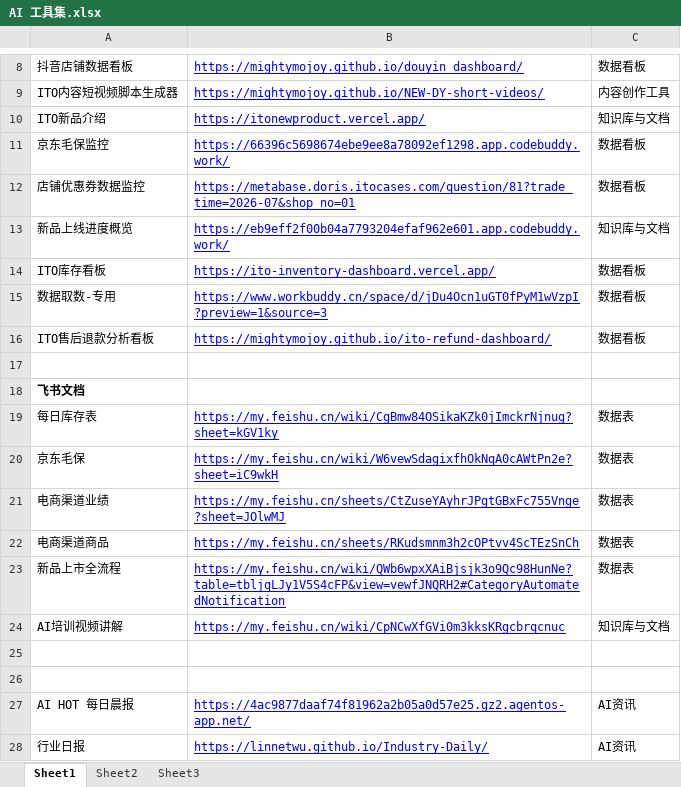
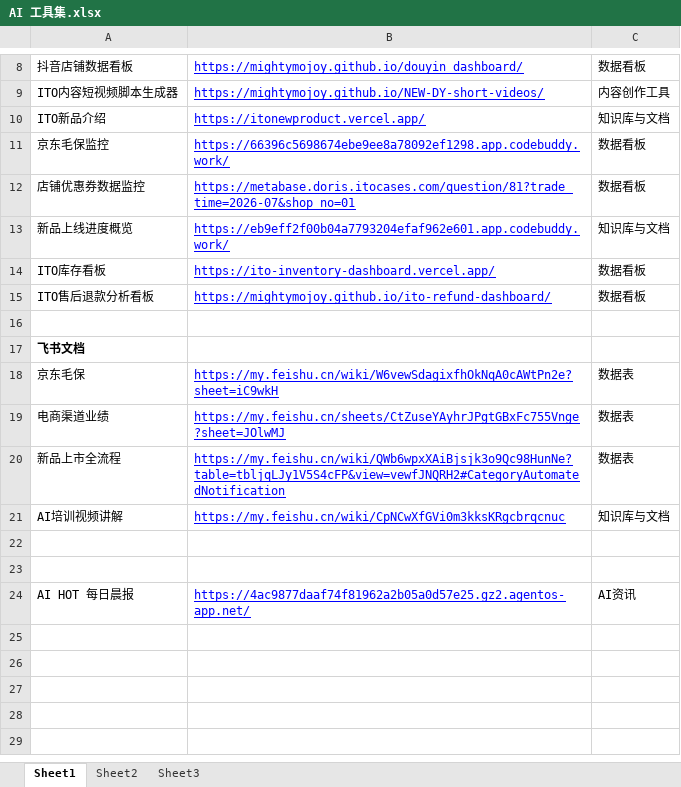
Before and after one commit to Mightymojoy/AI-Toolset, an Excel workbook: AI 工具集.xlsx, sheet Sheet1, drawn as a sheet; only a part is shown, gaps mark what is left out; values as stored, in another font and other column widths than the file's, no borders; the diff names each change by its address in the sheet, - before the commit and + after, or states it on an @@ line.

```diff
--- a/AI 工具集.xlsx (sheet Sheet1)
+++ b/AI 工具集.xlsx (sheet Sheet1)
-row 15: 数据取数-专用 | https://www.workbuddy.cn/space/d/jDu4Ocn1uGT0fPyM1wVzpI?preview=1&source=3 | 数据看板
-row 19: 每日库存表 | https://my.feishu.cn/wiki/CgBmw84OSikaKZk0jImckrNjnug?sheet=kGV1ky | 数据表
-row 22: 电商渠道商品 | https://my.feishu.cn/sheets/RKudsmnm3h2cOPtvv4ScTEzSnCh | 数据表
-row 28: 行业日报 | https://linnetwu.github.io/Industry-Daily/ | AI资讯
```
Also changed, not shown: 1 other file.
